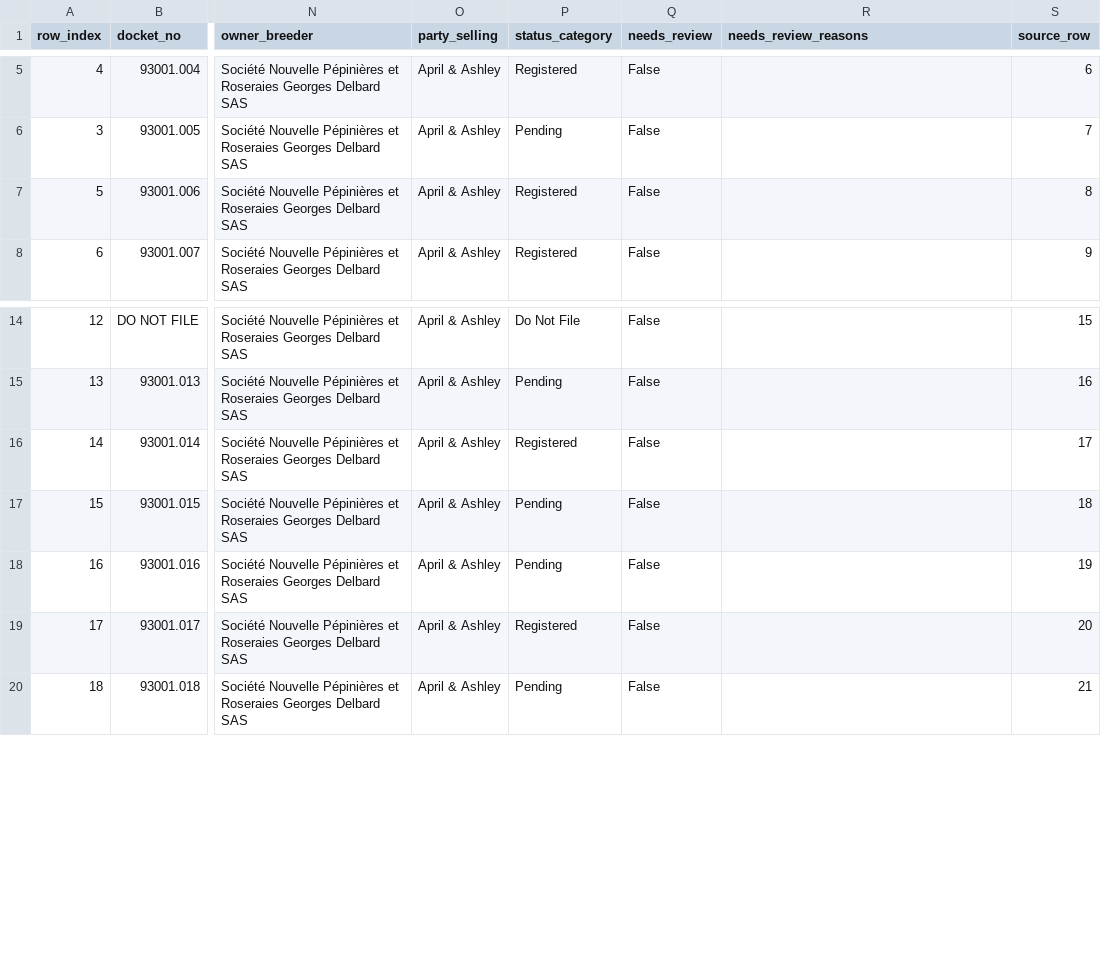
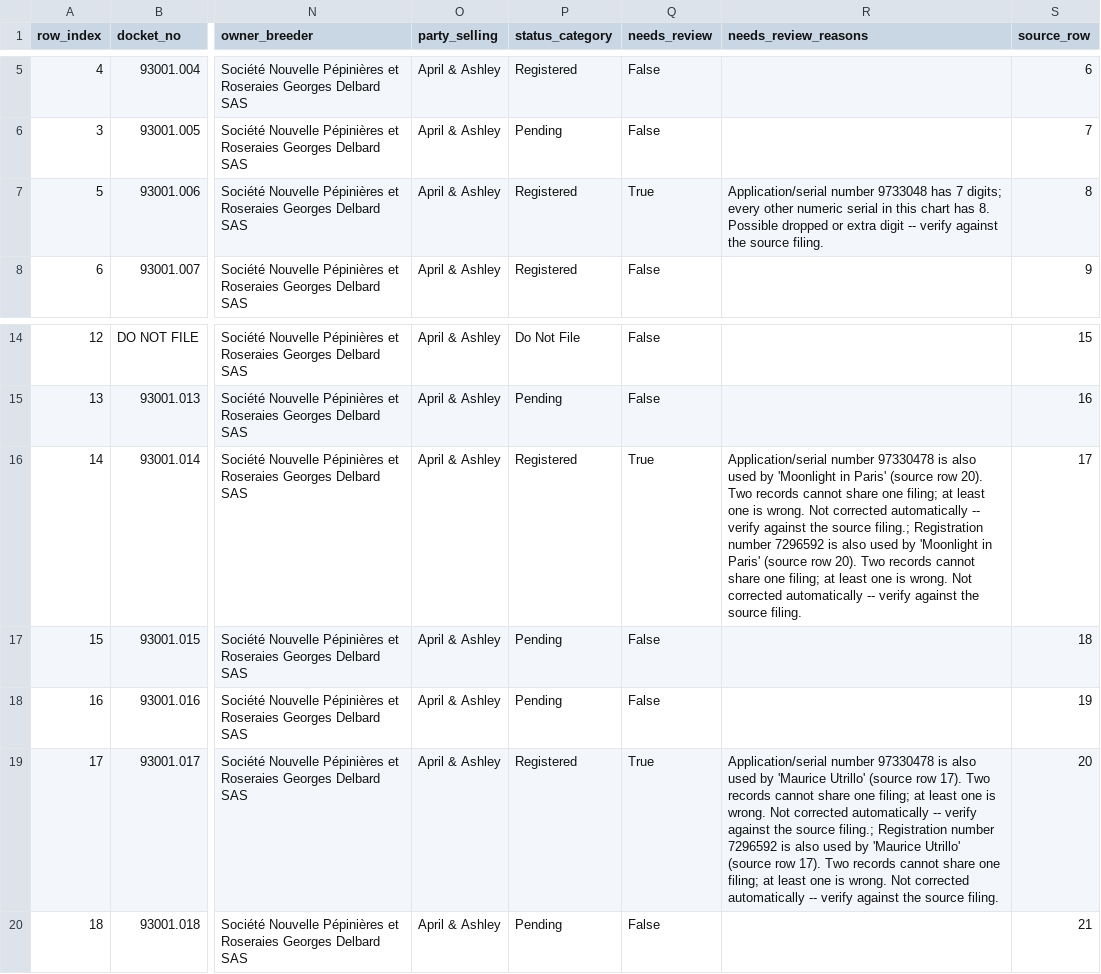
Before and after one commit to arfrancisroses/rosewatch-machine, a CSV file: data/trademarks.csv, drawn as a sheet; only a part is shown, gaps mark what is left out; the diff names each change by its address in the sheet, - before the commit and + after, or states it on an @@ line.

```diff
--- a/data/trademarks.csv
+++ b/data/trademarks.csv
-Q7 (needs_review): False
+Q7 (needs_review): True
-R7 (needs_review_reasons): (empty)
+R7 (needs_review_reasons): Application/serial number 9733048 has 7 digits; every other numeric serial in this chart has 8. Possible dropped or extra digit -- verify against the source filing.
-Q16 (needs_review): False
+Q16 (needs_review): True
-R16 (needs_review_reasons): (empty)
+R16 (needs_review_reasons): Application/serial number 97330478 is also used by 'Moonlight in Paris' (source row 20). Two records cannot share one filing; at least one is wrong. Not corrected automatically -- verify against the source filing.; Registration number 7296592 is also used by 'Moonlight in Paris' (source row 20). Two records cannot share one filing; at least one is wrong. Not corrected automatically -- verify against the source filing.
-Q19 (needs_review): False
+Q19 (needs_review): True
-R19 (needs_review_reasons): (empty)
+R19 (needs_review_reasons): Application/serial number 97330478 is also used by 'Maurice Utrillo' (source row 17). Two records cannot share one filing; at least one is wrong. Not corrected automatically -- verify against the source filing.; Registration number 7296592 is also used by 'Maurice Utrillo' (source row 17). Two records cannot share one filing; at least one is wrong. Not corrected automatically -- verify against the source filing.
```
Also changed, not shown: 8 other files.
